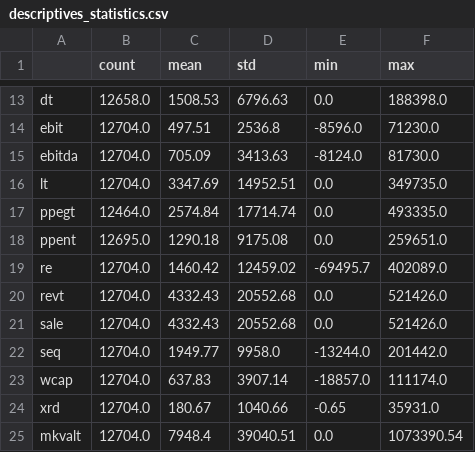
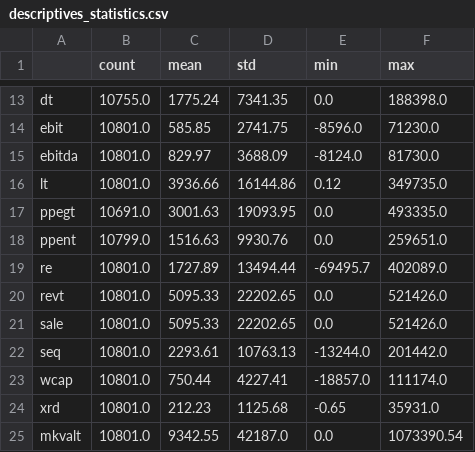
Before and after one commit to Betty099/thesis_data, a CSV file: descriptives_statistics.csv, drawn as a sheet; only a part is shown, gaps mark what is left out; the diff covers the shown part only; the diff names each change by its address in the sheet, - before the commit and + after, or states it on an @@ line.

```diff
--- a/descriptives_statistics.csv
+++ b/descriptives_statistics.csv
-B13 (count): 12658.0
+B13 (count): 10755.0
-C13 (mean): 1508.53
+C13 (mean): 1775.24
-D13 (std): 6796.63
+D13 (std): 7341.35
-B14:B16 (count): 12704.0
+B14:B16 (count): 10801.0
-C14 (mean): 497.51
+C14 (mean): 585.85
-D14 (std): 2536.8
+D14 (std): 2741.75
-C15 (mean): 705.09
+C15 (mean): 829.97
-D15 (std): 3413.63
+D15 (std): 3688.09
-C16 (mean): 3347.69
+C16 (mean): 3936.66
-D16 (std): 14952.51
+D16 (std): 16144.86
-E16 (min): 0.0
+E16 (min): 0.12
-B17 (count): 12464.0
+B17 (count): 10691.0
-C17 (mean): 2574.84
+C17 (mean): 3001.63
-D17 (std): 17714.74
+D17 (std): 19093.95
-B18 (count): 12695.0
+B18 (count): 10799.0
-C18 (mean): 1290.18
+C18 (mean): 1516.63
-D18 (std): 9175.08
+D18 (std): 9930.76
-B19:B25 (count): 12704.0
+B19:B25 (count): 10801.0
-C19 (mean): 1460.42
+C19 (mean): 1727.89
-D19 (std): 12459.02
+D19 (std): 13494.44
-C20:C21 (mean): 4332.43
+C20:C21 (mean): 5095.33
-D20:D21 (std): 20552.68
+D20:D21 (std): 22202.65
-C22 (mean): 1949.77
+C22 (mean): 2293.61
-D22 (std): 9958.0
+D22 (std): 10763.13
-C23 (mean): 637.83
+C23 (mean): 750.44
-D23 (std): 3907.14
+D23 (std): 4227.41
-C24 (mean): 180.67
+C24 (mean): 212.23
-D24 (std): 1040.66
+D24 (std): 1125.68
-C25 (mean): 7948.4
+C25 (mean): 9342.55
-D25 (std): 39040.51
+D25 (std): 42187.0
```
Also changed, not shown: 3 added rows, 3 removed rows and 80 edited cells elsewhere in this file, 4 other files.
